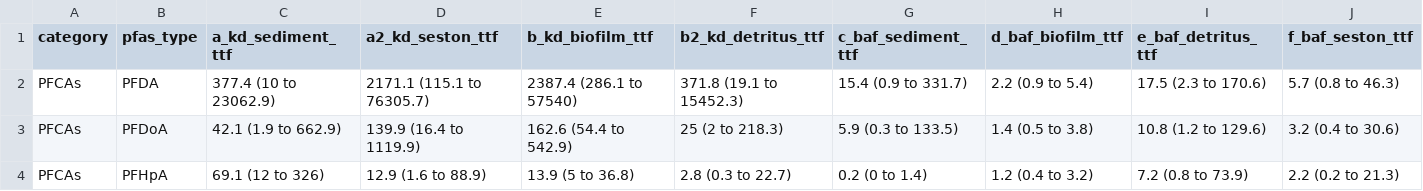
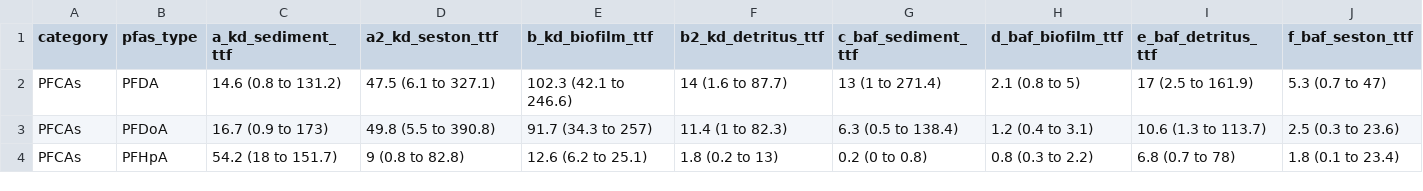
Before and after one commit to jswesner/farmington_pfas, a CSV file: tables/ttf_table_notaxa.csv, drawn as a sheet; only a part is shown; the diff covers the shown part only; the diff names each change by its address in the sheet, - before the commit and + after, or states it on an @@ line.

```diff
--- a/tables/ttf_table_notaxa.csv
+++ b/tables/ttf_table_notaxa.csv
-C2 (a_kd_sediment_ttf): 377.4 (10 to 23062.9)
+C2 (a_kd_sediment_ttf): 14.6 (0.8 to 131.2)
-D2 (a2_kd_seston_ttf): 2171.1 (115.1 to 76305.7)
+D2 (a2_kd_seston_ttf): 47.5 (6.1 to 327.1)
-E2 (b_kd_biofilm_ttf): 2387.4 (286.1 to 57540)
+E2 (b_kd_biofilm_ttf): 102.3 (42.1 to 246.6)
-F2 (b2_kd_detritus_ttf): 371.8 (19.1 to 15452.3)
+F2 (b2_kd_detritus_ttf): 14 (1.6 to 87.7)
-G2 (c_baf_sediment_ttf): 15.4 (0.9 to 331.7)
+G2 (c_baf_sediment_ttf): 13 (1 to 271.4)
-H2 (d_baf_biofilm_ttf): 2.2 (0.9 to 5.4)
+H2 (d_baf_biofilm_ttf): 2.1 (0.8 to 5)
-I2 (e_baf_detritus_ttf): 17.5 (2.3 to 170.6)
+I2 (e_baf_detritus_ttf): 17 (2.5 to 161.9)
-J2 (f_baf_seston_ttf): 5.7 (0.8 to 46.3)
+J2 (f_baf_seston_ttf): 5.3 (0.7 to 47)
-C3 (a_kd_sediment_ttf): 42.1 (1.9 to 662.9)
+C3 (a_kd_sediment_ttf): 16.7 (0.9 to 173)
-D3 (a2_kd_seston_ttf): 139.9 (16.4 to 1119.9)
+D3 (a2_kd_seston_ttf): 49.8 (5.5 to 390.8)
-E3 (b_kd_biofilm_ttf): 162.6 (54.4 to 542.9)
+E3 (b_kd_biofilm_ttf): 91.7 (34.3 to 257)
-F3 (b2_kd_detritus_ttf): 25 (2 to 218.3)
+F3 (b2_kd_detritus_ttf): 11.4 (1 to 82.3)
-G3 (c_baf_sediment_ttf): 5.9 (0.3 to 133.5)
+G3 (c_baf_sediment_ttf): 6.3 (0.5 to 138.4)
-H3 (d_baf_biofilm_ttf): 1.4 (0.5 to 3.8)
+H3 (d_baf_biofilm_ttf): 1.2 (0.4 to 3.1)
-I3 (e_baf_detritus_ttf): 10.8 (1.2 to 129.6)
+I3 (e_baf_detritus_ttf): 10.6 (1.3 to 113.7)
-J3 (f_baf_seston_ttf): 3.2 (0.4 to 30.6)
+J3 (f_baf_seston_ttf): 2.5 (0.3 to 23.6)
-C4 (a_kd_sediment_ttf): 69.1 (12 to 326)
+C4 (a_kd_sediment_ttf): 54.2 (18 to 151.7)
-D4 (a2_kd_seston_ttf): 12.9 (1.6 to 88.9)
+D4 (a2_kd_seston_ttf): 9 (0.8 to 82.8)
-E4 (b_kd_biofilm_ttf): 13.9 (5 to 36.8)
+E4 (b_kd_biofilm_ttf): 12.6 (6.2 to 25.1)
-F4 (b2_kd_detritus_ttf): 2.8 (0.3 to 22.7)
+F4 (b2_kd_detritus_ttf): 1.8 (0.2 to 13)
-G4 (c_baf_sediment_ttf): 0.2 (0 to 1.4)
+G4 (c_baf_sediment_ttf): 0.2 (0 to 0.8)
-H4 (d_baf_biofilm_ttf): 1.2 (0.4 to 3.2)
+H4 (d_baf_biofilm_ttf): 0.8 (0.3 to 2.2)
-I4 (e_baf_detritus_ttf): 7.2 (0.8 to 73.9)
+I4 (e_baf_detritus_ttf): 6.8 (0.7 to 78)
-J4 (f_baf_seston_ttf): 2.2 (0.2 to 21.3)
+J4 (f_baf_seston_ttf): 1.8 (0.1 to 23.4)
```
Also changed, not shown: 85 edited cells elsewhere in this file, tables/sum_pfas_table.csv, tables/ttf_full_table_csv.csv, 6 other files.
